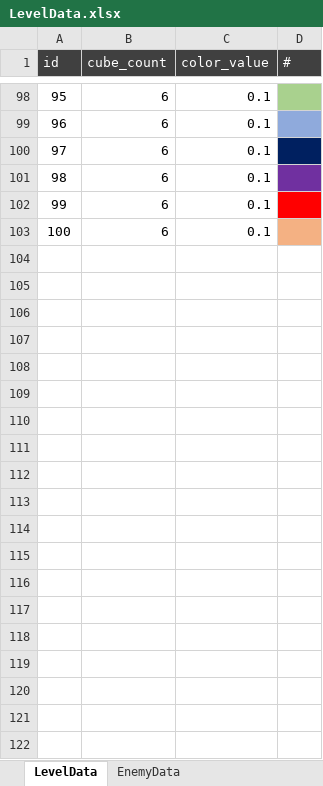
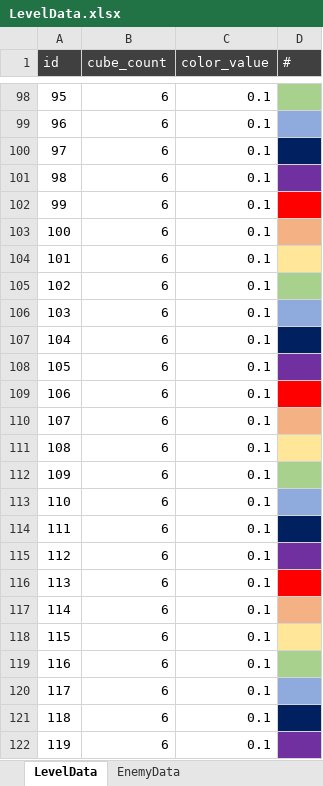
Before and after one commit to Mus340/Addressable, an Excel workbook: Excel/LevelData.xlsx, sheet LevelData, drawn as a sheet; only a part is shown, gaps mark what is left out; values as stored, in another font and other column widths than the file's, no borders; the diff covers the shown part only; the diff names each change by its address in the sheet, - before the commit and + after, or states it on an @@ line.

```diff
--- a/Excel/LevelData.xlsx (sheet LevelData)
+++ b/Excel/LevelData.xlsx (sheet LevelData)
+row 104: 101 | 6 | 0.1
+row 105: 102 | 6 | 0.1
+row 106: 103 | 6 | 0.1
+row 107: 104 | 6 | 0.1
+row 108: 105 | 6 | 0.1
+row 109: 106 | 6 | 0.1
+row 110: 107 | 6 | 0.1
+row 111: 108 | 6 | 0.1
+row 112: 109 | 6 | 0.1
+row 113: 110 | 6 | 0.1
+row 114: 111 | 6 | 0.1
+row 115: 112 | 6 | 0.1
+row 116: 113 | 6 | 0.1
+row 117: 114 | 6 | 0.1
+row 118: 115 | 6 | 0.1
+row 119: 116 | 6 | 0.1
+row 120: 117 | 6 | 0.1
+row 121: 118 | 6 | 0.1
+row 122: 119 | 6 | 0.1
```
Also changed, not shown: 81 added rows elsewhere in this sheet, sheet EnemyData, 22 other files.
